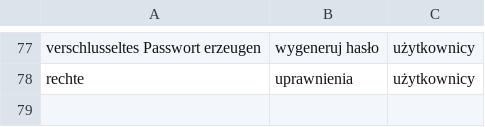
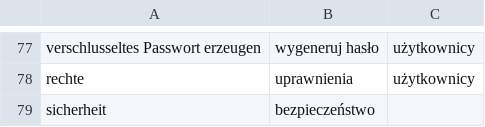
Before and after one commit to halvenas/dictionary_resources, a CSV file: resources.csv, drawn as a sheet; only a part is shown, gaps mark what is left out; the diff names each change by its address in the sheet, - before the commit and + after, or states it on an @@ line.

Commit message:
updating file 2020-03-20 09:51:06.184726

```diff
--- a/resources.csv
+++ b/resources.csv
+row 79: sicherheit | bezpieczeństwo
```
